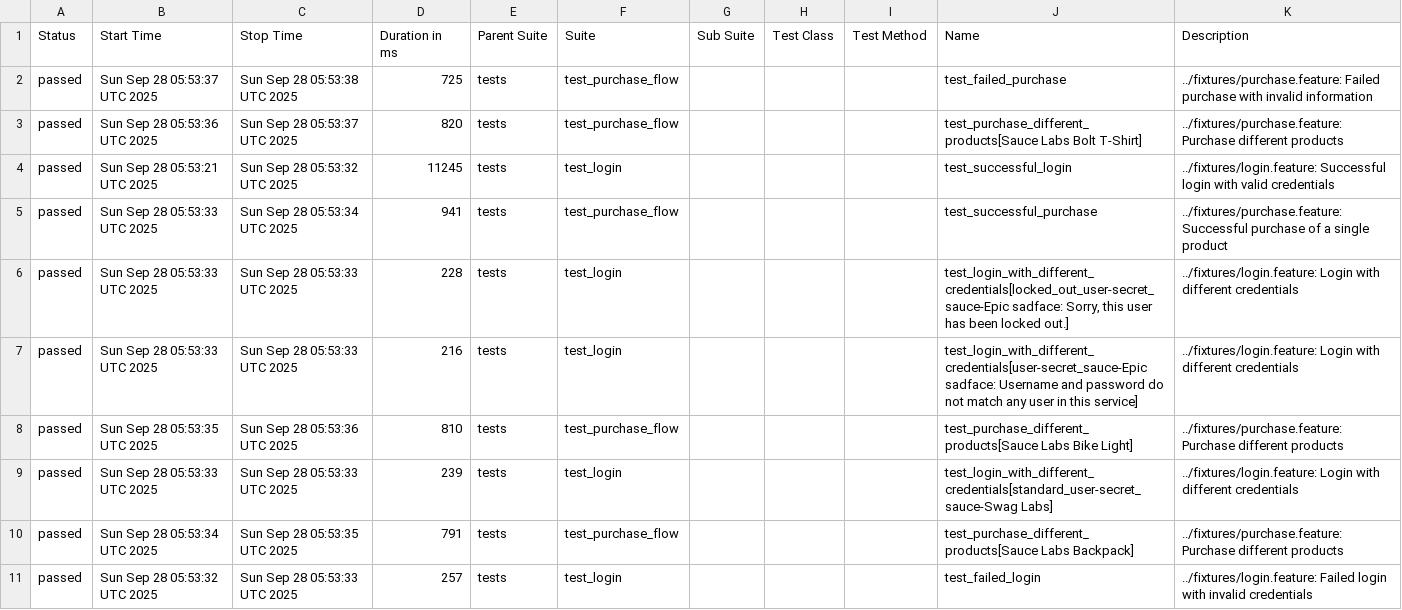
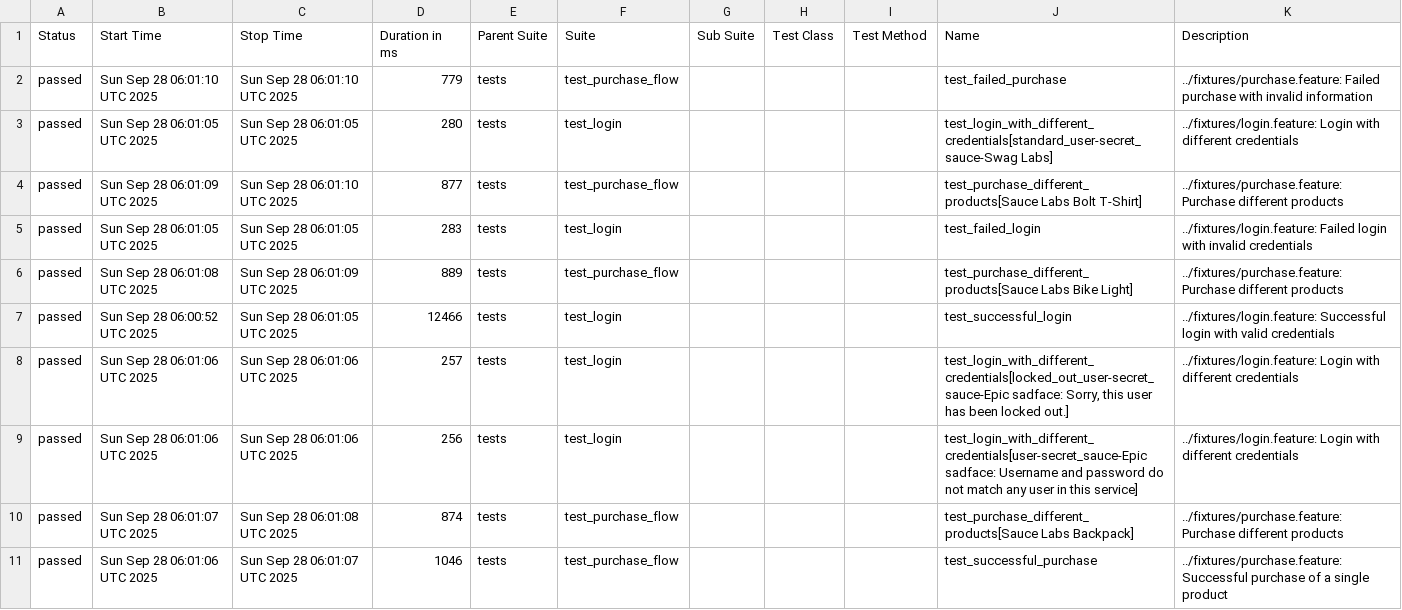
Before and after one commit to lanyangyg/auto_BDD, a CSV file: data/suites.csv, drawn as a sheet.

```diff
--- a/data/suites.csv
+++ b/data/suites.csv
@@ -1,11 +1,11 @@
 "Status","Start Time","Stop Time","Duration in ms","Parent Suite","Suite","Sub Suite","Test Class","Test Method","Name","Description"
-"passed","Sun Sep 28 05:53:37 UTC 2025","Sun Sep 28 05:53:38 UTC 2025","725","tests","test_purchase_flow","","","","test_failed_purchase","../fixtures/purchase.feature: Failed purchase with invalid information"
-"passed","Sun Sep 28 05:53:36 UTC 2025","Sun Sep 28 05:53:37 UTC 2025","820","tests","test_purchase_flow","","","","test_purchase_different_products[Sauce Labs Bolt T-Shirt]","../fixtures/purchase.feature: Purchase different products"
-"passed","Sun Sep 28 05:53:21 UTC 2025","Sun Sep 28 05:53:32 UTC 2025","11245","tests","test_login","","","","test_successful_login","../fixtures/login.feature: Successful login with valid credentials"
-"passed","Sun Sep 28 05:53:33 UTC 2025","Sun Sep 28 05:53:34 UTC 2025","941","tests","test_purchase_flow","","","","test_successful_purchase","../fixtures/purchase.feature: Successful purchase of a single product"
-"passed","Sun Sep 28 05:53:33 UTC 2025","Sun Sep 28 05:53:33 UTC 2025","228","tests","test_login","","","","test_login_with_different_credentials[locked_out_user-secret_sauce-Epic sadface: Sorry, this user has been locked out.]","../fixtures/login.feature: Login with different credentials"
-"passed","Sun Sep 28 05:53:33 UTC 2025","Sun Sep 28 05:53:33 UTC 2025","216","tests","test_login","","","","test_login_with_different_credentials[user-secret_sauce-Epic sadface: Username and password do not match any user in this service]","../fixtures/login.feature: Login with different credentials"
-"passed","Sun Sep 28 05:53:35 UTC 2025","Sun Sep 28 05:53:36 UTC 2025","810","tests","test_purchase_flow","","","","test_purchase_different_products[Sauce Labs Bike Light]","../fixtures/purchase.feature: Purchase different products"
-"passed","Sun Sep 28 05:53:33 UTC 2025","Sun Sep 28 05:53:33 UTC 2025","239","tests","test_login","","","","test_login_with_different_credentials[standard_user-secret_sauce-Swag Labs]","../fixtures/login.feature: Login with different credentials"
-"passed","Sun Sep 28 05:53:34 UTC 2025","Sun Sep 28 05:53:35 UTC 2025","791","tests","test_purchase_flow","","","","test_purchase_different_products[Sauce Labs Backpack]","../fixtures/purchase.feature: Purchase different products"
-"passed","Sun Sep 28 05:53:32 UTC 2025","Sun Sep 28 05:53:33 UTC 2025","257","tests","test_login","","","","test_failed_login","../fixtures/login.feature: Failed login with invalid credentials"
+"passed","Sun Sep 28 06:01:10 UTC 2025","Sun Sep 28 06:01:10 UTC 2025","779","tests","test_purchase_flow","","","","test_failed_purchase","../fixtures/purchase.feature: Failed purchase with invalid information"
+"passed","Sun Sep 28 06:01:05 UTC 2025","Sun Sep 28 06:01:05 UTC 2025","280","tests","test_login","","","","test_login_with_different_credentials[standard_user-secret_sauce-Swag Labs]","../fixtures/login.feature: Login with different credentials"
+"passed","Sun Sep 28 06:01:09 UTC 2025","Sun Sep 28 06:01:10 UTC 2025","877","tests","test_purchase_flow","","","","test_purchase_different_products[Sauce Labs Bolt T-Shirt]","../fixtures/purchase.feature: Purchase different products"
+"passed","Sun Sep 28 06:01:05 UTC 2025","Sun Sep 28 06:01:05 UTC 2025","283","tests","test_login","","","","test_failed_login","../fixtures/login.feature: Failed login with invalid credentials"
+"passed","Sun Sep 28 06:01:08 UTC 2025","Sun Sep 28 06:01:09 UTC 2025","889","tests","test_purchase_flow","","","","test_purchase_different_products[Sauce Labs Bike Light]","../fixtures/purchase.feature: Purchase different products"
+"passed","Sun Sep 28 06:00:52 UTC 2025","Sun Sep 28 06:01:05 UTC 2025","12466","tests","test_login","","","","test_successful_login","../fixtures/login.feature: Successful login with valid credentials"
+"passed","Sun Sep 28 06:01:06 UTC 2025","Sun Sep 28 06:01:06 UTC 2025","257","tests","test_login","","","","test_login_with_different_credentials[locked_out_user-secret_sauce-Epic sadface: Sorry, this user has been locked out.]","../fixtures/login.feature: Login with different credentials"
+"passed","Sun Sep 28 06:01:06 UTC 2025","Sun Sep 28 06:01:06 UTC 2025","256","tests","test_login","","","","test_login_with_different_credentials[user-secret_sauce-Epic sadface: Username and password do not match any user in this service]","../fixtures/login.feature: Login with different credentials"
+"passed","Sun Sep 28 06:01:07 UTC 2025","Sun Sep 28 06:01:08 UTC 2025","874","tests","test_purchase_flow","","","","test_purchase_different_products[Sauce Labs Backpack]","../fixtures/purchase.feature: Purchase different products"
+"passed","Sun Sep 28 06:01:06 UTC 2025","Sun Sep 28 06:01:07 UTC 2025","1046","tests","test_purchase_flow","","","","test_successful_purchase","../fixtures/purchase.feature: Successful purchase of a single product"
```
Also changed, not shown: data/behaviors.csv, 30 other files.
